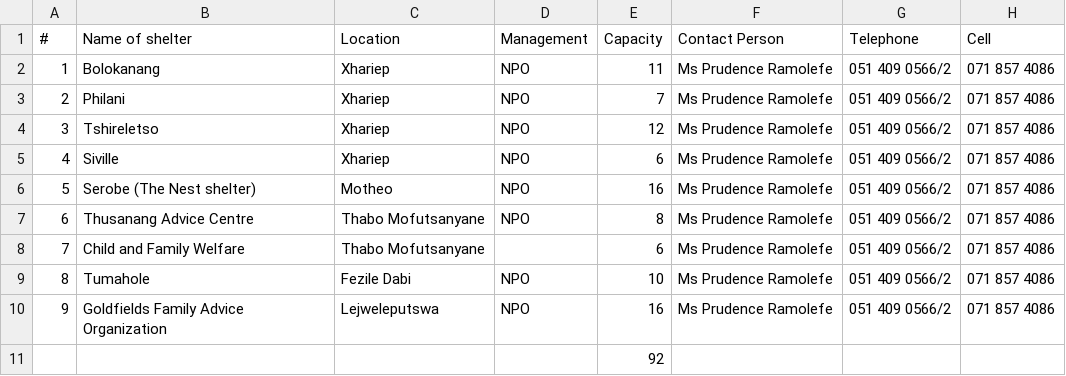
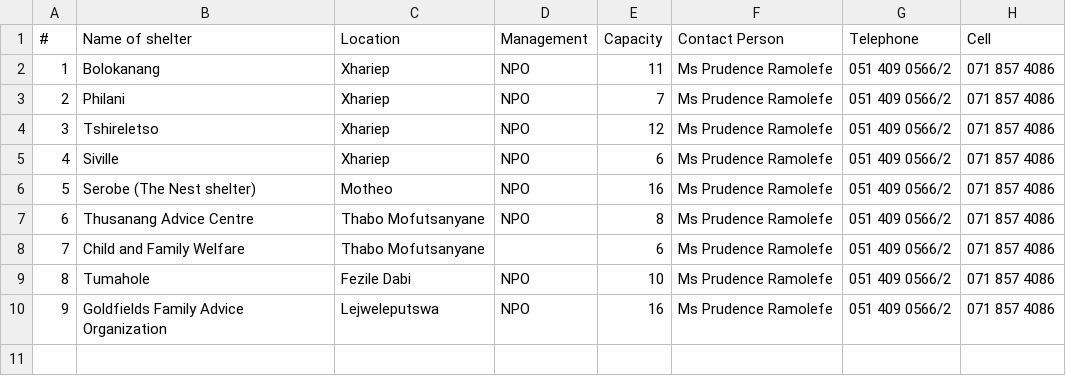
Before and after one commit to codebridge-za/seeking-shelter, a CSV file: data/shelters/Shelters in Free State - DOJ 2012 database.csv, drawn as a sheet; the diff names each change by its address in the sheet, - before the commit and + after, or states it on an @@ line.

Commit message:
Update Shelters in Free State - DOJ 2012 database.csv

```diff
--- a/data/shelters/Shelters in Free State - DOJ 2012 database.csv
+++ b/data/shelters/Shelters in Free State - DOJ 2012 database.csv
-row 11:  |  |  |  | 92
```
